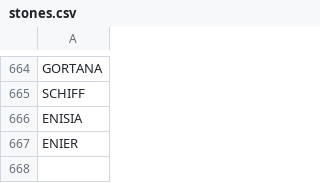
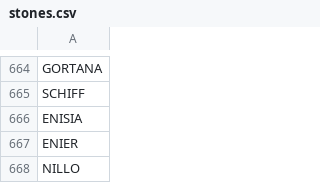
Before and after one commit to stonelore/stone, a CSV file: _data/stones.csv, drawn as a sheet; only a part is shown, gaps mark what is left out; the diff names each change by its address in the sheet, - before the commit and + after, or states it on an @@ line.

Commit message:
Append

```diff
--- a/_data/stones.csv
+++ b/_data/stones.csv
+row 668: NILLO
```
